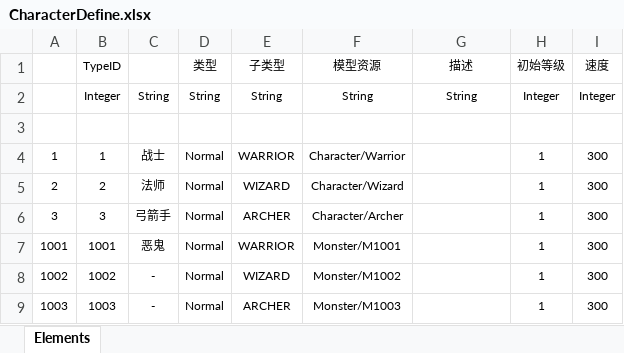
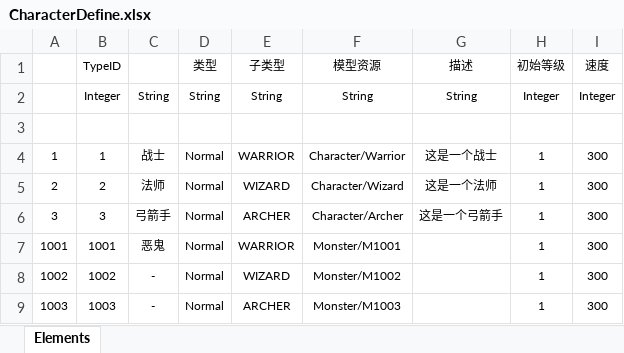
Before and after one commit to aiqingo/unity_MMORPG, an Excel workbook: Src/Data/Tables/CharacterDefine.xlsx, sheet Elements, drawn as a sheet; values as stored, in another font and other column widths than the file's, no borders; table styles not drawn; the diff names each change by its address in the sheet, - before the commit and + after, or states it on an @@ line.

```diff
--- a/Src/Data/Tables/CharacterDefine.xlsx (sheet Elements)
+++ b/Src/Data/Tables/CharacterDefine.xlsx (sheet Elements)
-G4 (描述): (empty)
+G4 (描述): 这是一个战士
-G5 (描述): (empty)
+G5 (描述): 这是一个法师
-G6 (描述): (empty)
+G6 (描述): 这是一个弓箭手
```
Also changed, not shown: 46 other files.
